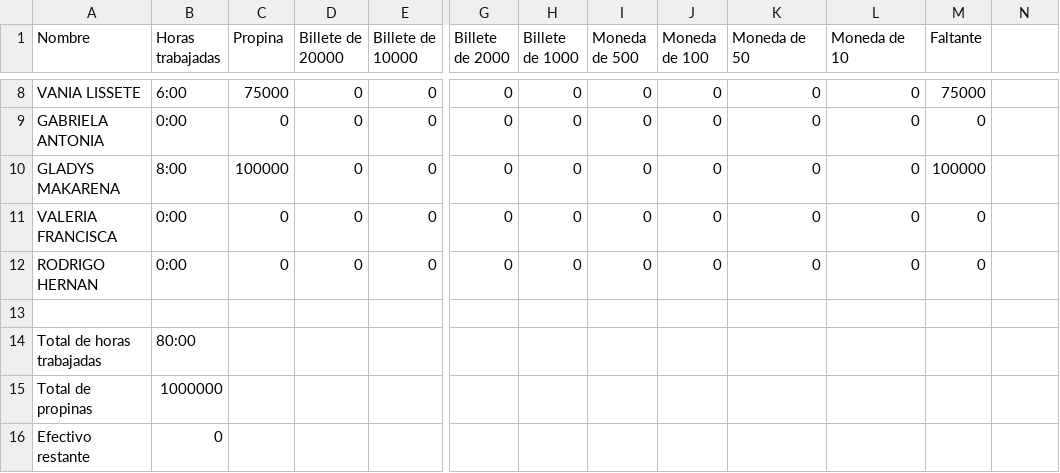
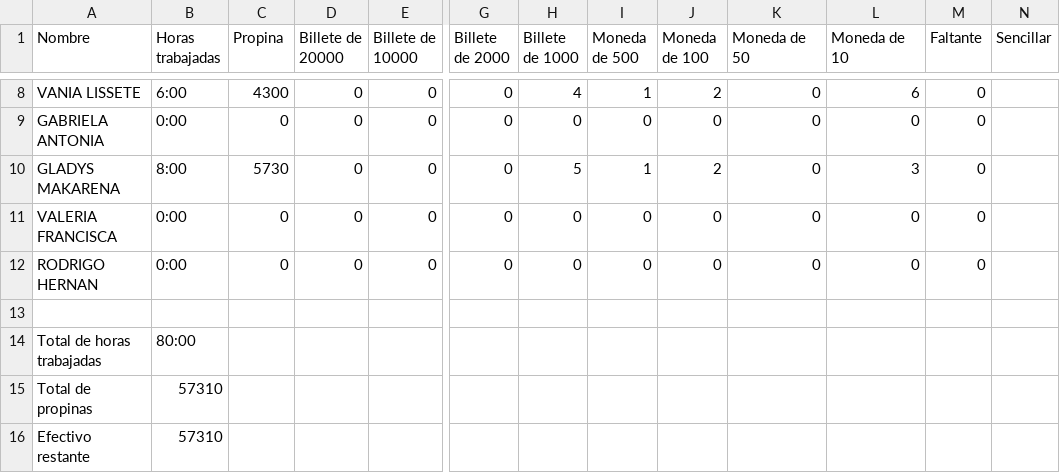
Before and after one commit to maracenam/Propinas, a CSV file: propinas_fin de semana.csv, drawn as a sheet; only a part is shown, gaps mark what is left out; the diff covers the shown part only; the diff names each change by its address in the sheet, - before the commit and + after, or states it on an @@ line.

```diff
--- a/propinas_fin de semana.csv
+++ b/propinas_fin de semana.csv
-N1: (empty)
+N1: Sencillar
-C8 (Propina): 75000
+C8 (Propina): 4300
-H8 (Billete de 1000): 0
+H8 (Billete de 1000): 4
-I8 (Moneda de 500): 0
+I8 (Moneda de 500): 1
-J8 (Moneda de 100): 0
+J8 (Moneda de 100): 2
-L8 (Moneda de 10): 0
+L8 (Moneda de 10): 6
-M8 (Faltante): 75000
+M8 (Faltante): 0
-C10 (Propina): 100000
+C10 (Propina): 5730
-H10 (Billete de 1000): 0
+H10 (Billete de 1000): 5
-I10 (Moneda de 500): 0
+I10 (Moneda de 500): 1
-J10 (Moneda de 100): 0
+J10 (Moneda de 100): 2
-L10 (Moneda de 10): 0
+L10 (Moneda de 10): 3
-M10 (Faltante): 100000
+M10 (Faltante): 0
-B15 (Horas trabajadas): 1000000
+B15 (Horas trabajadas): 57310
-B16 (Horas trabajadas): 0
+B16 (Horas trabajadas): 57310
```
Also changed, not shown: 33 edited cells elsewhere in this file, propinas_semana.csv, 1 other file.
